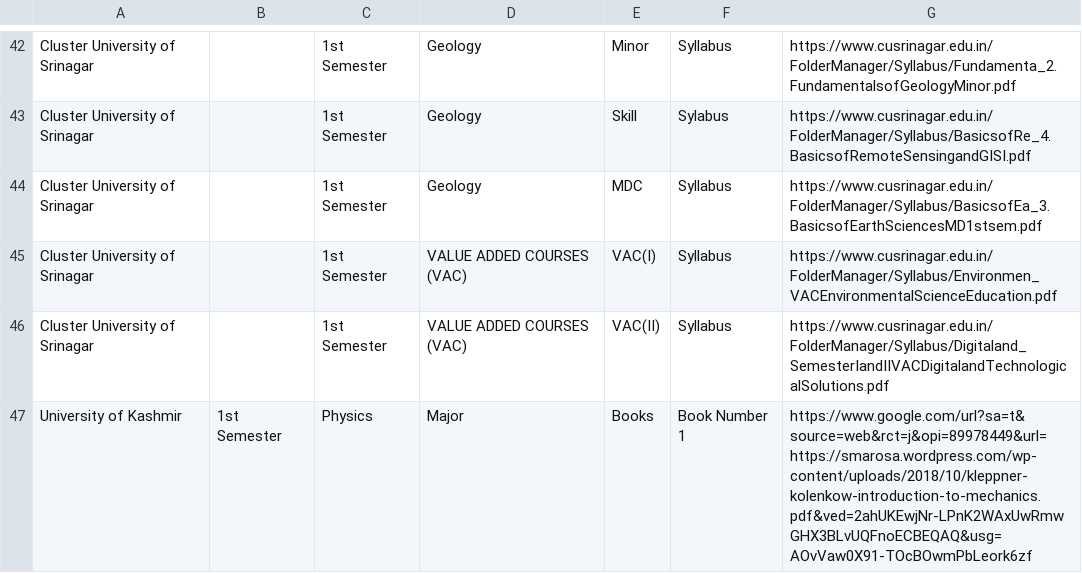
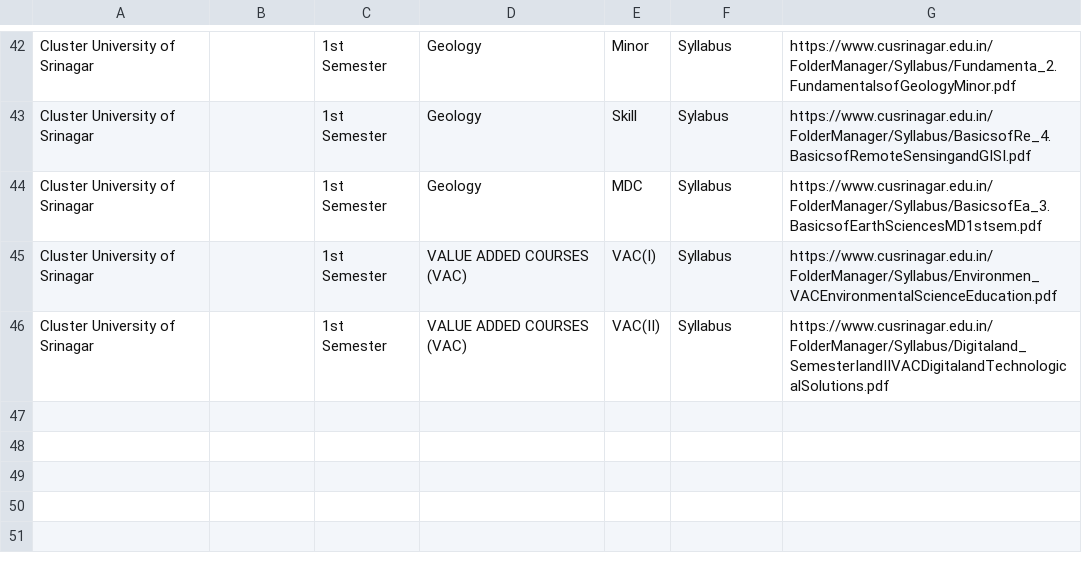
Before and after one commit to bhatmajidbhatmajid2222-cmyk/Majid, a CSV file: Untitled spreadsheet.csv, drawn as a sheet; only a part is shown, gaps mark what is left out.

```diff
--- a/Untitled spreadsheet.csv
+++ b/Untitled spreadsheet.csv
@@ -46,2 +46 @@ Cluster University of Srinagar,,1st Semester,VALUE ADDED COURSES (VAC),VAC(I),Sy
 Cluster University of Srinagar,,1st Semester,VALUE ADDED COURSES (VAC),VAC(II),Syllabus,https://www.cusrinagar.edu.in/FolderManager/Syllabus/Digitaland_SemesterIandIIVACDigitalandTechnologicalSolutions.pdf
-University of Kashmir,1st Semester,Physics,Major,Books,Book Number 1,https://www.google.com/url?sa=t&source=web&rct=j&opi=89978449&url=https://smarosa.wordpress.com/wp-content/uploads/2018/10/kleppner-kolenkow-introduction-to-mechanics.pdf&ved=2ahUKEwjNr-LPnK2WAxUwRmwGHX3BLvUQFnoECBEQAQ&usg=AOvVaw0X91-TOcBOwmPbLeork6zf
```
